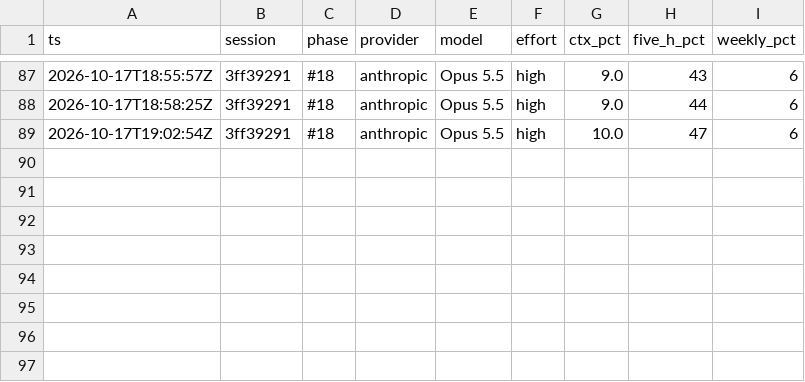
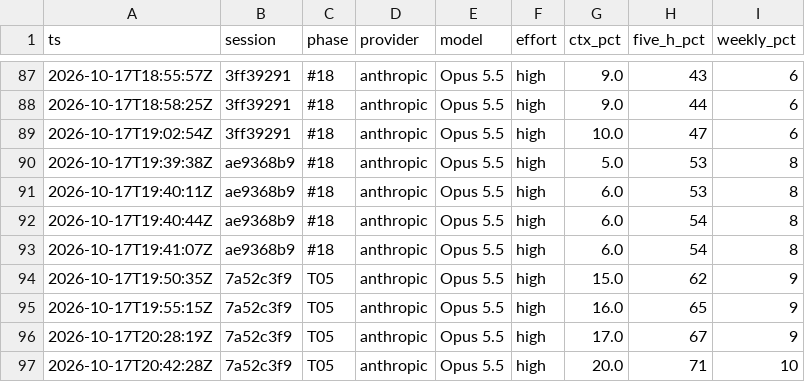
Before and after one commit to Avulpix0412/iphs400-mp2-cms, a CSV file: notes/usage-ledger.csv, drawn as a sheet; only a part is shown, gaps mark what is left out; the diff names each change by its address in the sheet, - before the commit and + after, or states it on an @@ line.

```diff
--- a/notes/usage-ledger.csv
+++ b/notes/usage-ledger.csv
+row 90: 2026-10-17T19:39:38Z | ae9368b9 | #18 | anthropic | Opus 5.5 | high | 5.0 | 53 | 8
+row 91: 2026-10-17T19:40:11Z | ae9368b9 | #18 | anthropic | Opus 5.5 | high | 6.0 | 53 | 8
+row 92: 2026-10-17T19:40:44Z | ae9368b9 | #18 | anthropic | Opus 5.5 | high | 6.0 | 54 | 8
+row 93: 2026-10-17T19:41:07Z | ae9368b9 | #18 | anthropic | Opus 5.5 | high | 6.0 | 54 | 8
+row 94: 2026-10-17T19:50:35Z | 7a52c3f9 | T05 | anthropic | Opus 5.5 | high | 15.0 | 62 | 9
+row 95: 2026-10-17T19:55:15Z | 7a52c3f9 | T05 | anthropic | Opus 5.5 | high | 16.0 | 65 | 9
+row 96: 2026-10-17T20:28:19Z | 7a52c3f9 | T05 | anthropic | Opus 5.5 | high | 17.0 | 67 | 9
+row 97: 2026-10-17T20:42:28Z | 7a52c3f9 | T05 | anthropic | Opus 5.5 | high | 20.0 | 71 | 10
```
Also changed, not shown: 1 other file.
